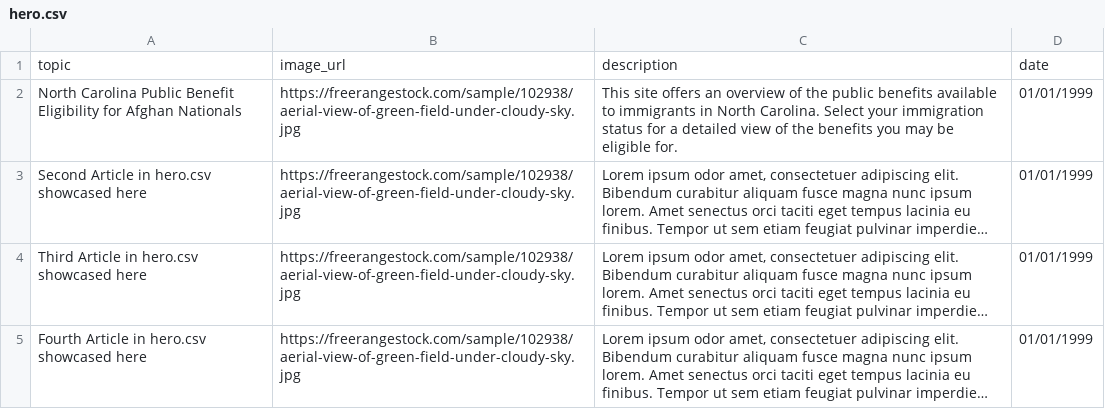
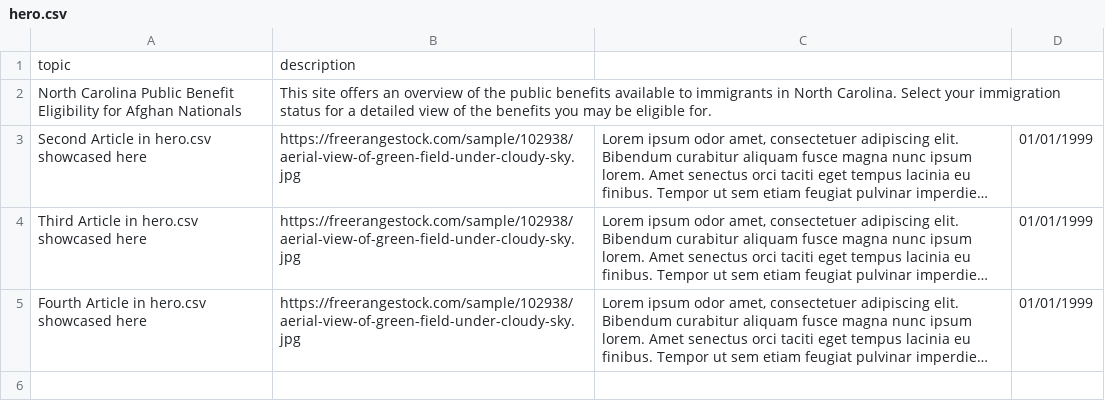
Before and after one commit to Rachelchrist/Rachelchrist.github.io, a CSV file: _site/public_data/hero.csv, drawn as a sheet; long unchanged cells end in …; the diff names each change by its address in the sheet, - before the commit and + after, or states it on an @@ line.

```diff
--- a/_site/public_data/hero.csv
+++ b/_site/public_data/hero.csv
-B1: image_url
+B1: description
-C1: description
+C1: (empty)
-D1: date
+D1: (empty)
-B2: https://freerangestock.com/sample/102938/aerial-view-of-green-field-under-cloudy-sky.jpg
+B2: This site offers an overview of the public benefits available to immigrants in North Carolina. Select your immigration status for a detailed view of the benefits you may be eligible for.
-C2: This site offers an overview of the public benefits available to immigrants in North Carolina. Select your immigration status for a detailed view of the benefits you may be eligible for.
+C2: (empty)
-D2: 01/01/1999
+D2: (empty)
```
Also changed, not shown: 24 other files.
